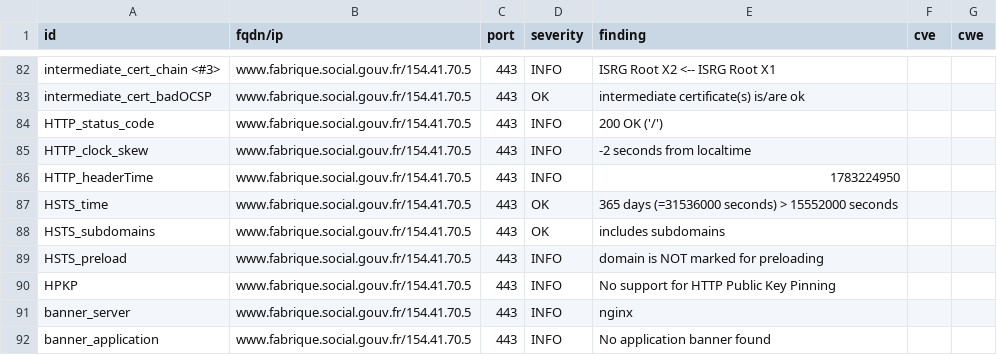
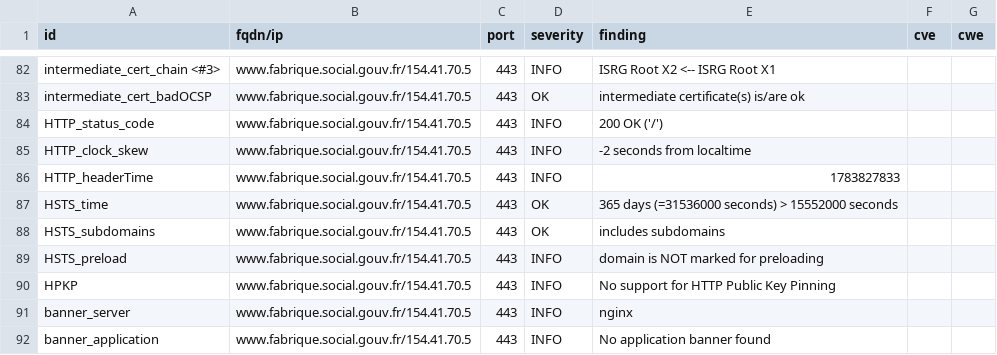
Before and after one commit to Mintoo200/dashlord, a CSV file: results/aHR0cHM6Ly93d3cuZmFicmlxdWUuc29jaWFsLmdvdXYuZnI=/testssl.csv, drawn as a sheet; only a part is shown, gaps mark what is left out; the diff covers the shown part only.

```diff
--- a/results/aHR0cHM6Ly93d3cuZmFicmlxdWUuc29jaWFsLmdvdXYuZnI=/testssl.csv
+++ b/results/aHR0cHM6Ly93d3cuZmFicmlxdWUuc29jaWFsLmdvdXYuZnI=/testssl.csv
@@ -85,3 +85,3 @@
 "HTTP_clock_skew","www.fabrique.social.gouv.fr/154.41.70.5","443","INFO","-2 seconds from localtime","",""
-"HTTP_headerTime","www.fabrique.social.gouv.fr/154.41.70.5","443","INFO","1783224950","",""
+"HTTP_headerTime","www.fabrique.social.gouv.fr/154.41.70.5","443","INFO","1783827833","",""
 "HSTS_time","www.fabrique.social.gouv.fr/154.41.70.5","443","OK","365 days (=31536000 seconds) > 15552000 seconds","",""
```
Also changed, not shown: 11 edited cells elsewhere in this file, 11 other files.
